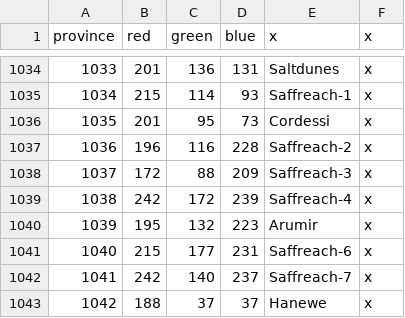
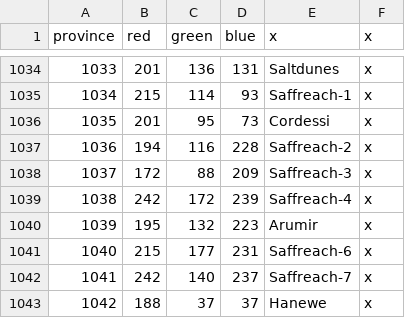
Before and after one commit to Jabberdrake/galitas, a CSV file: map/definition.csv, drawn as a sheet; only a part is shown, gaps mark what is left out.

```diff
--- a/map/definition.csv
+++ b/map/definition.csv
@@ -1036,3 +1036,3 @@ province;red;green;blue;x;x
 1035;201;95;73;Cordessi;x
-1036;196;116;228;Saffreach-2;x
+1036;194;116;228;Saffreach-2;x
 1037;172;88;209;Saffreach-3;x
```
Also changed, not shown: 4 other files.
